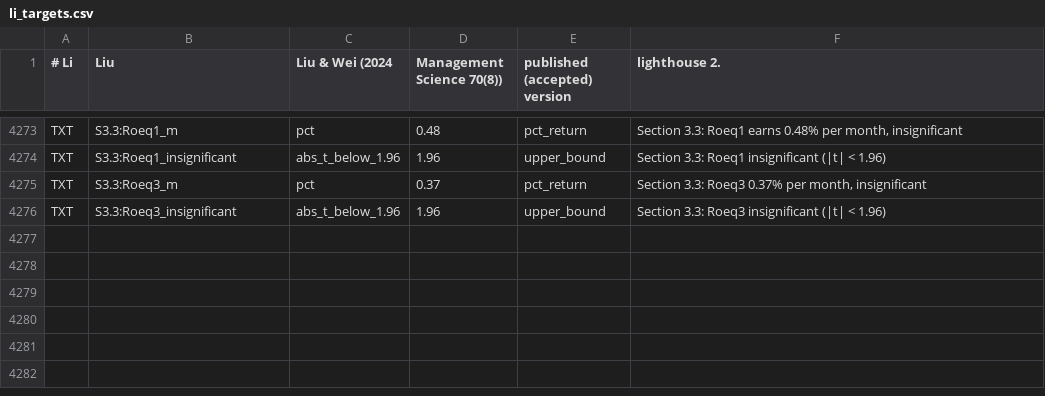
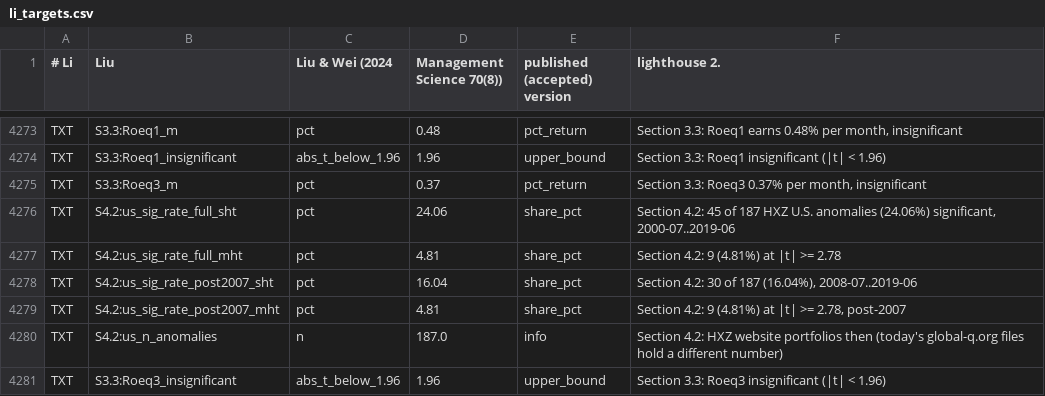
Before and after one commit to cchck/stock-exploration, a CSV file: targets/li_targets.csv, drawn as a sheet; only a part is shown, gaps mark what is left out; the diff names each change by its address in the sheet, - before the commit and + after, or states it on an @@ line.

Commit message:
Li: section 4.2 HXZ U.S. comparison

```diff
--- a/targets/li_targets.csv
+++ b/targets/li_targets.csv
+row 4276: TXT | S4.2:us_sig_rate_full_sht | pct | 24.06 | share_pct | Section 4.2: 45 of 187 HXZ U.S. anomalies (24.06%) significant, 2000-07..2019-06
+row 4277: TXT | S4.2:us_sig_rate_full_mht | pct | 4.81 | share_pct | Section 4.2: 9 (4.81%) at |t| >= 2.78
+row 4278: TXT | S4.2:us_sig_rate_post2007_sht | pct | 16.04 | share_pct | Section 4.2: 30 of 187 (16.04%), 2008-07..2019-06
+row 4279: TXT | S4.2:us_sig_rate_post2007_mht | pct | 4.81 | share_pct | Section 4.2: 9 (4.81%) at |t| >= 2.78, post-2007
+row 4280: TXT | S4.2:us_n_anomalies | n | 187.0 | info | Section 4.2: HXZ website portfolios then (today's global-q.org files hold a different number)
```
Also changed, not shown: 4 other files.
